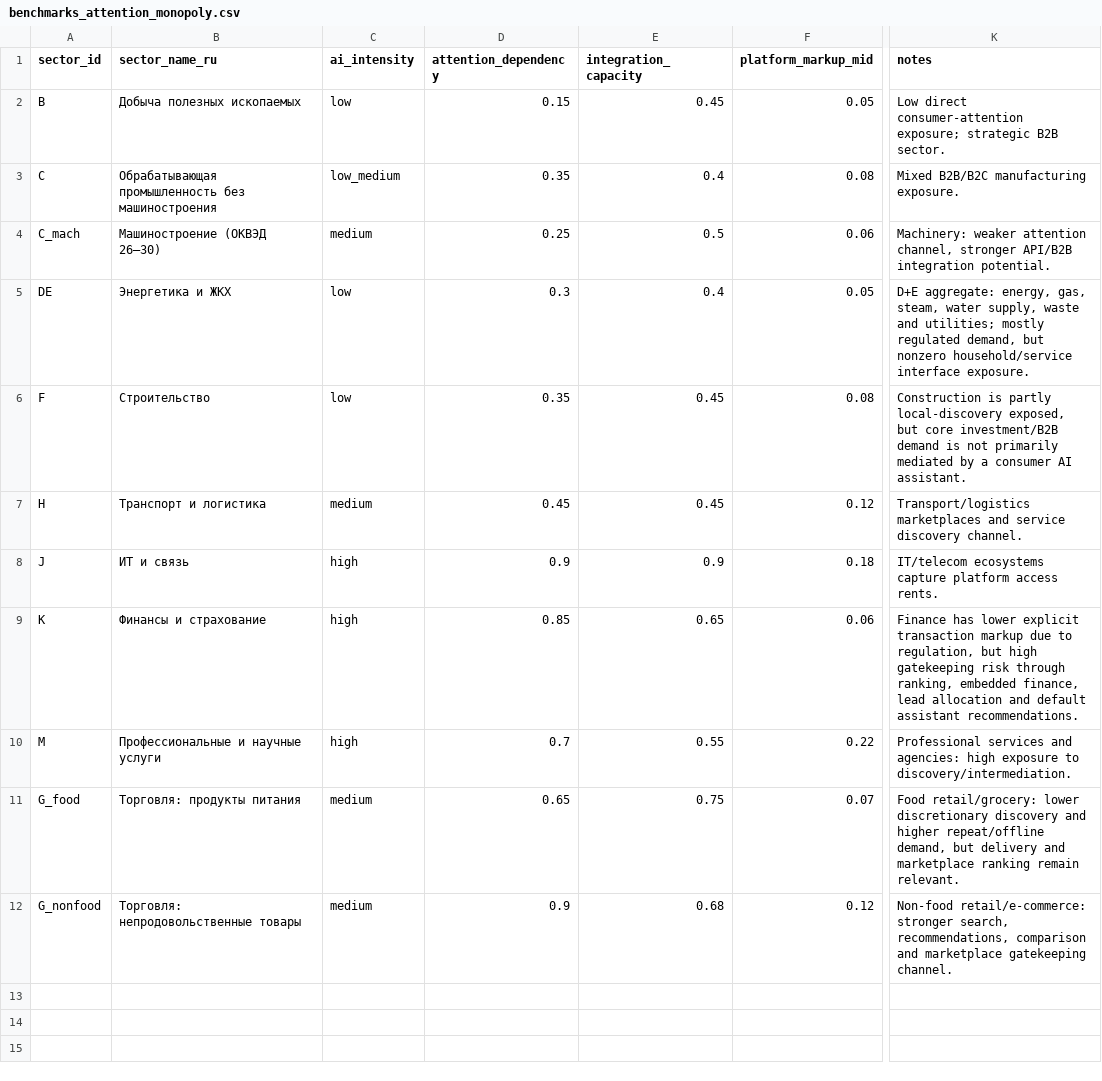
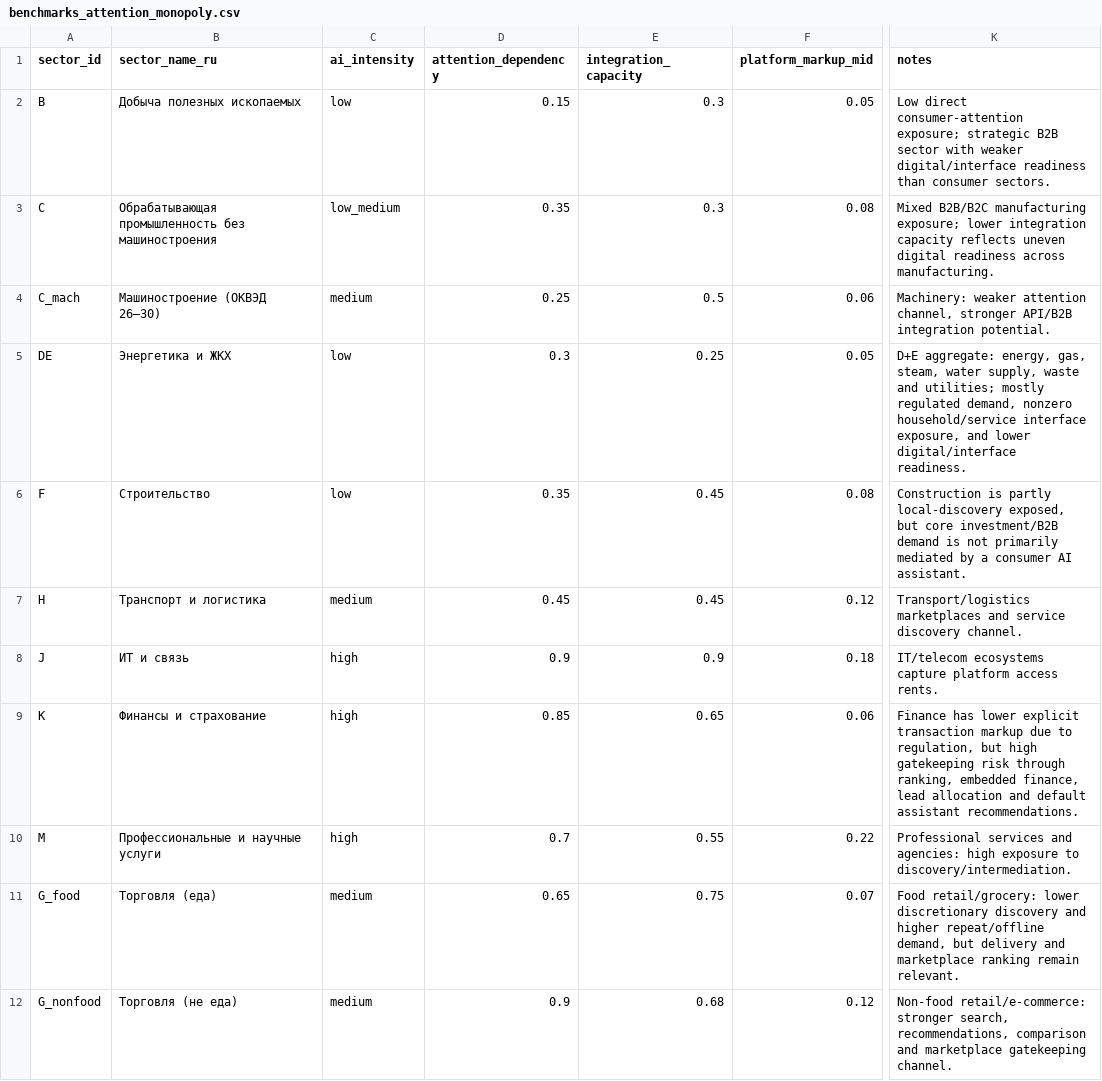
Before and after one commit to Theclimateguy/AI_economy, a CSV file: data/benchmarks_attention_monopoly.csv, drawn as a sheet; only a part is shown, gaps mark what is left out; the diff names each change by its address in the sheet, - before the commit and + after, or states it on an @@ line.

```diff
--- a/data/benchmarks_attention_monopoly.csv
+++ b/data/benchmarks_attention_monopoly.csv
-E2 (integration_capacity): 0.45
+E2 (integration_capacity): 0.3
-K2 (notes): …strategic B2B sector.
+K2 (notes): …strategic B2B sector with weaker digital/interface readiness than consumer sectors.
-E3 (integration_capacity): 0.4
+E3 (integration_capacity): 0.3
-K3 (notes): …B2B/B2C manufacturing exposure.
+K3 (notes): …B2B/B2C manufacturing exposure; lower integration capacity reflects uneven digital readiness across manufacturing.
-E5 (integration_capacity): 0.4
+E5 (integration_capacity): 0.25
-K5 (notes): …regulated demand, but nonzero household/service interface exposure.
+K5 (notes): …regulated demand, nonzero household/service interface exposure, and lower digital/interface readiness.
-B11 (sector_name_ru): Торговля: продукты питания
+B11 (sector_name_ru): Торговля (еда)
-B12 (sector_name_ru): Торговля: непродовольственные товары
+B12 (sector_name_ru): Торговля (не еда)
```
Also changed, not shown: data/processed/attention_monopoly_deadweight_loss.csv, data/processed/attention_monopoly_sector_summary.csv, 7 other files.
